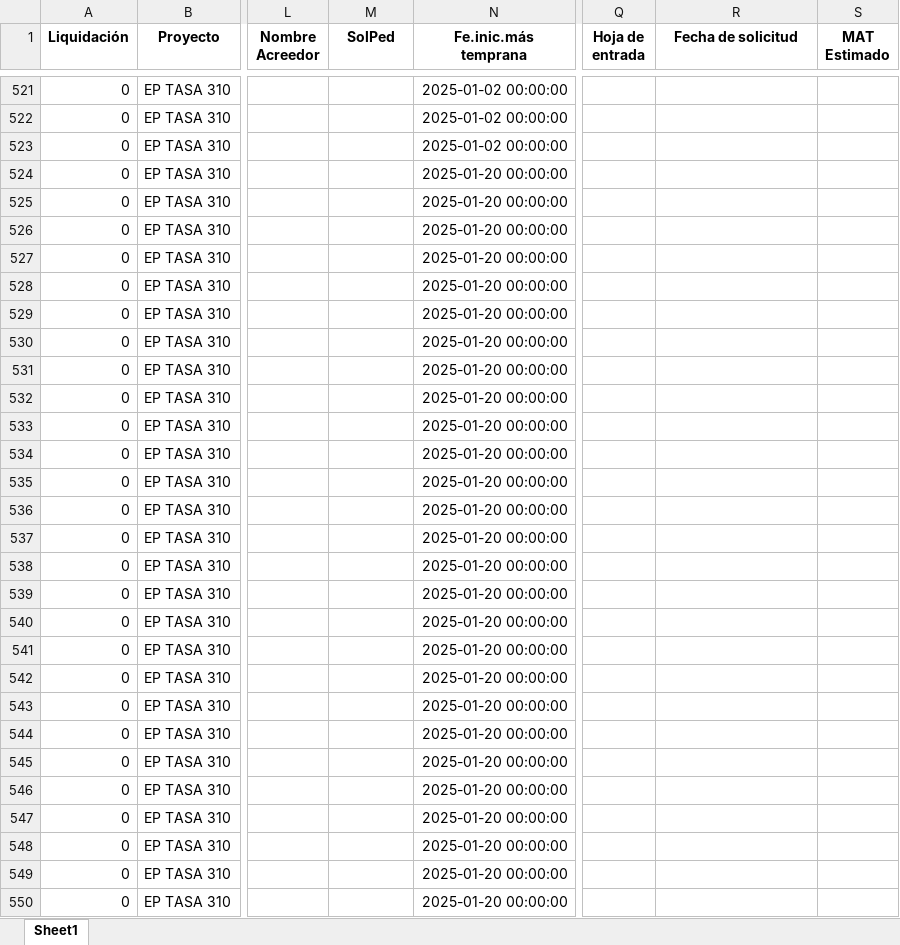
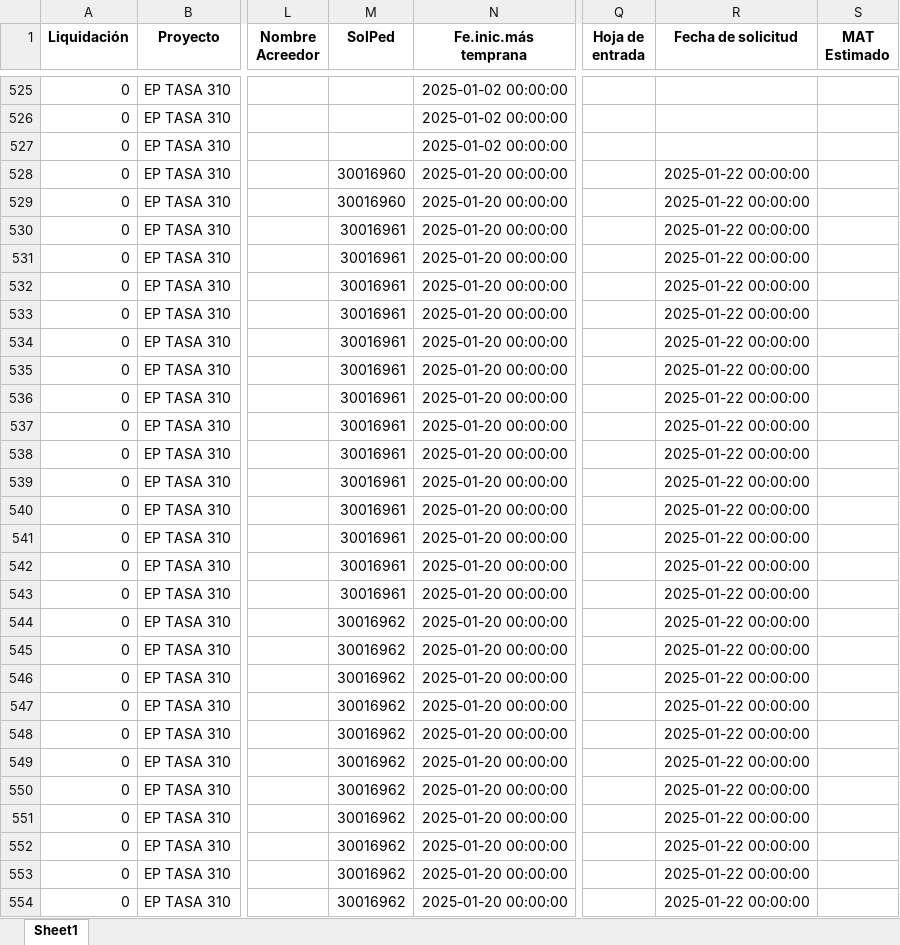
Before and after one commit to ProyectosAstillero/Astillero, an Excel workbook: 2025-1/UTI.xlsx, sheet Sheet1, drawn as a sheet; only a part is shown, gaps mark what is left out; values as stored, in another font and other column widths than the file's, no borders; addresses are those after the commit; the diff covers the shown part only; the diff names each change by its address in the sheet, - before the commit and + after, or states it on an @@ line.

```diff
--- a/2025-1/UTI.xlsx (sheet Sheet1)
+++ b/2025-1/UTI.xlsx (sheet Sheet1)
-M528:M529 (SolPed): (empty)
+M528:M529 (SolPed): 30016960
-R528:R554 (Fecha de solicitud): (empty)
+R528:R554 (Fecha de solicitud): 2025-01-22 00:00:00
-M530:M543 (SolPed): (empty)
+M530:M543 (SolPed): 30016961
-M544:M554 (SolPed): (empty)
+M544:M554 (SolPed): 30016962
```
Also changed, not shown: 12 added rows and 739 edited cells elsewhere in this sheet, 2025-1/REDI.xlsx, 3 other files.
